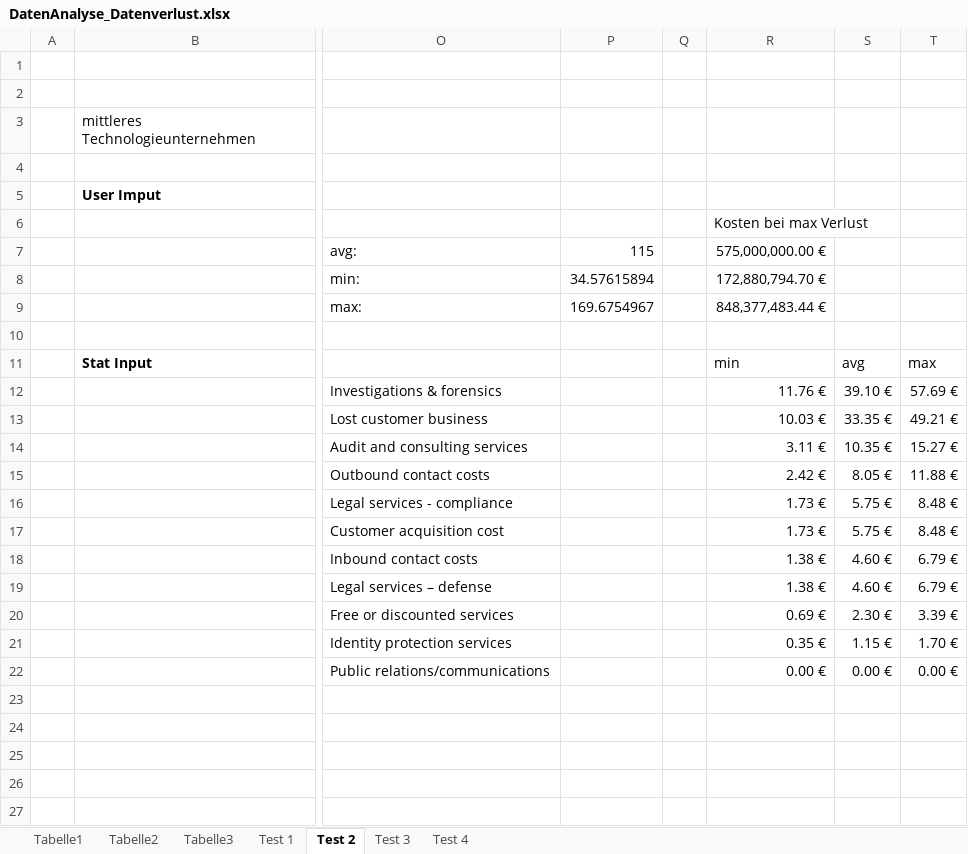
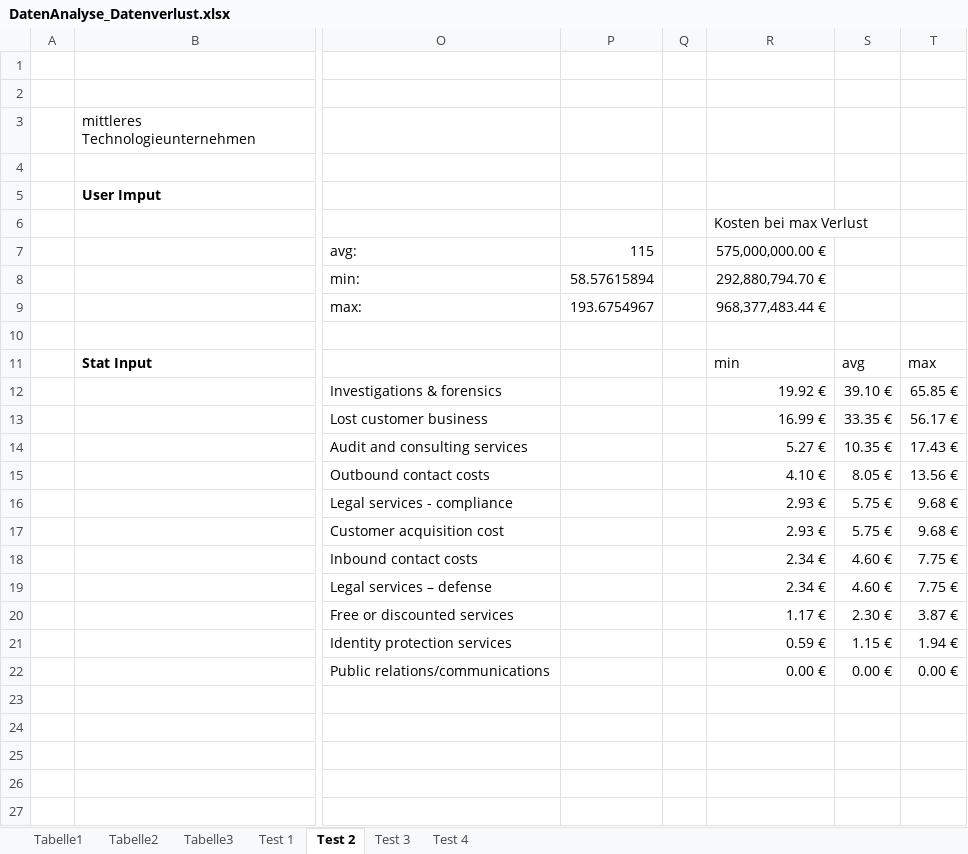
Before and after one commit to manuel-mauky/datenpannen-calculator, an Excel workbook: documentation/DatenAnalyse_Datenverlust.xlsx, sheet Test 2, drawn as a sheet; only a part is shown, gaps mark what is left out; values as stored, in another font and other column widths than the file's, no borders; the diff names each change by its address in the sheet, - before the commit and + after, or states it on an @@ line.

```diff
--- a/documentation/DatenAnalyse_Datenverlust.xlsx (sheet Test 2)
+++ b/documentation/DatenAnalyse_Datenverlust.xlsx (sheet Test 2)
-P8: 34.57615894
+P8: 58.57615894
-R8: 172,880,794.70 €
+R8: 292,880,794.70 €
-P9: 169.6754967
+P9: 193.6754967
-R9: 848,377,483.44 €
+R9: 968,377,483.44 €
-R12: 11.76 €
+R12: 19.92 €
-T12: 57.69 €
+T12: 65.85 €
-R13: 10.03 €
+R13: 16.99 €
-T13: 49.21 €
+T13: 56.17 €
-R14: 3.11 €
+R14: 5.27 €
-T14: 15.27 €
+T14: 17.43 €
-R15: 2.42 €
+R15: 4.10 €
-T15: 11.88 €
+T15: 13.56 €
-R16:R17: 1.73 €
+R16:R17: 2.93 €
-T16:T17: 8.48 €
+T16:T17: 9.68 €
-R18:R19: 1.38 €
+R18:R19: 2.34 €
-T18:T19: 6.79 €
+T18:T19: 7.75 €
-R20: 0.69 €
+R20: 1.17 €
-T20: 3.39 €
+T20: 3.87 €
-R21: 0.35 €
+R21: 0.59 €
-T21: 1.70 €
+T21: 1.94 €
```
Also changed, not shown: sheet Test 1, sheet Test 3, charts or pictures.
